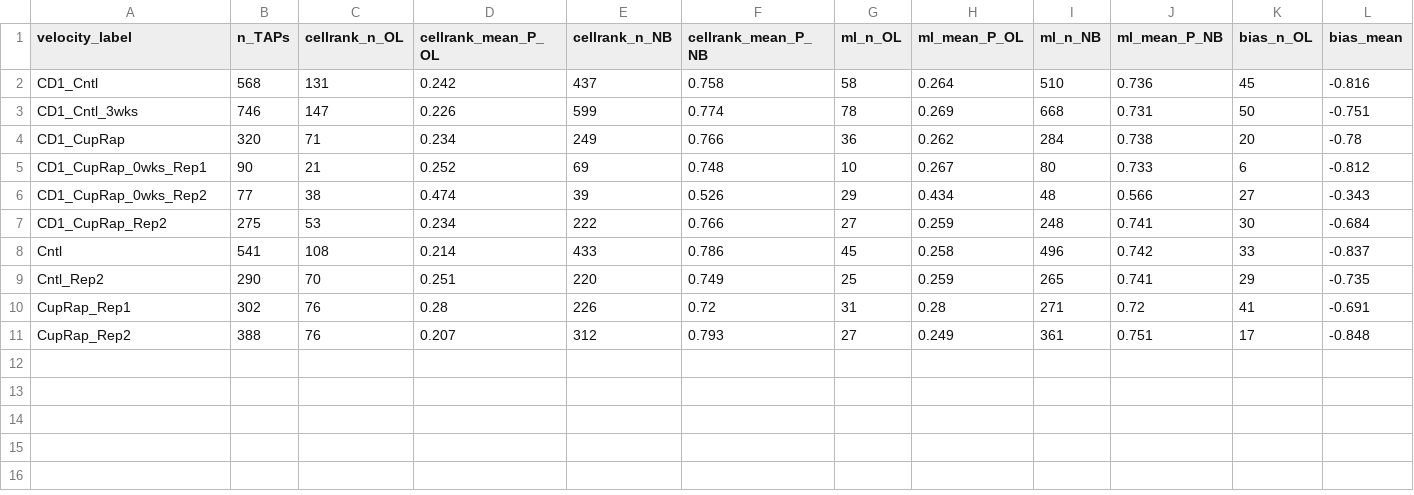
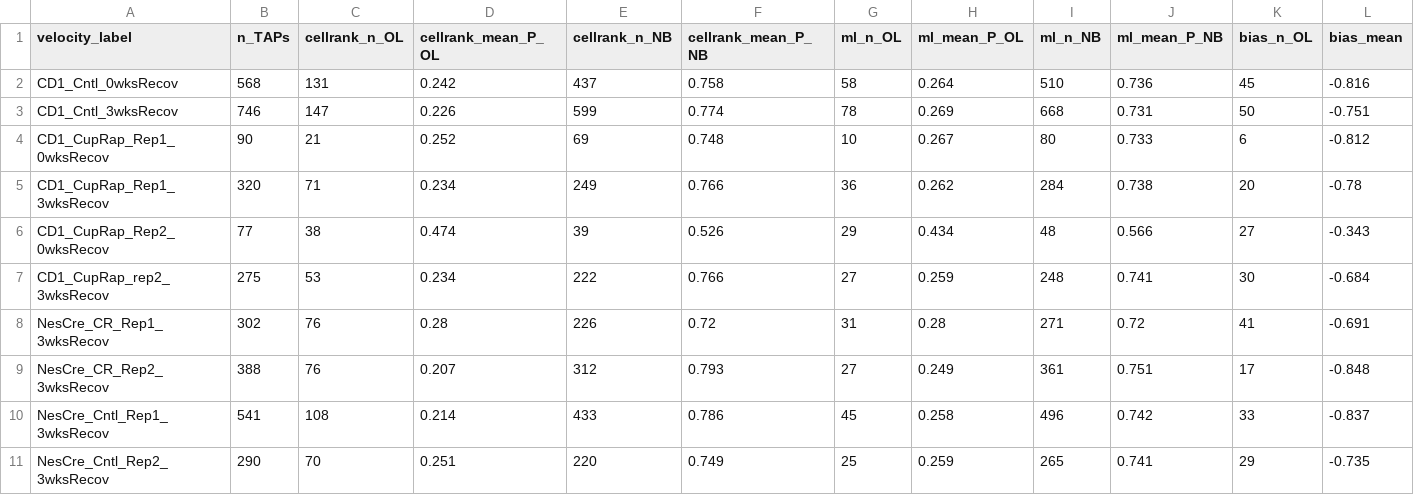
Before and after one commit to Igfbpl1/nsc-vsvz-classification, a CSV file: outputs/tap_fate_per_condition.csv, drawn as a sheet.

```diff
--- a/outputs/tap_fate_per_condition.csv
+++ b/outputs/tap_fate_per_condition.csv
@@ -1,11 +1,11 @@
 velocity_label,n_TAPs,cellrank_n_OL,cellrank_mean_P_OL,cellrank_n_NB,cellrank_mean_P_NB,ml_n_OL,ml_mean_P_OL,ml_n_NB,ml_mean_P_NB,bias_n_OL,bias_mean
-CD1_Cntl,568,131,0.242,437,0.758,58,0.264,510,0.736,45,-0.816
-CD1_Cntl_3wks,746,147,0.226,599,0.774,78,0.269,668,0.731,50,-0.751
-CD1_CupRap,320,71,0.234,249,0.766,36,0.262,284,0.738,20,-0.78
-CD1_CupRap_0wks_Rep1,90,21,0.252,69,0.748,10,0.267,80,0.733,6,-0.812
-CD1_CupRap_0wks_Rep2,77,38,0.474,39,0.526,29,0.434,48,0.566,27,-0.343
-CD1_CupRap_Rep2,275,53,0.234,222,0.766,27,0.259,248,0.741,30,-0.684
-Cntl,541,108,0.214,433,0.786,45,0.258,496,0.742,33,-0.837
-Cntl_Rep2,290,70,0.251,220,0.749,25,0.259,265,0.741,29,-0.735
-CupRap_Rep1,302,76,0.28,226,0.72,31,0.28,271,0.72,41,-0.691
-CupRap_Rep2,388,76,0.207,312,0.793,27,0.249,361,0.751,17,-0.848
+CD1_Cntl_0wksRecov,568,131,0.242,437,0.758,58,0.264,510,0.736,45,-0.816
+CD1_Cntl_3wksRecov,746,147,0.226,599,0.774,78,0.269,668,0.731,50,-0.751
+CD1_CupRap_Rep1_0wksRecov,90,21,0.252,69,0.748,10,0.267,80,0.733,6,-0.812
+CD1_CupRap_Rep1_3wksRecov,320,71,0.234,249,0.766,36,0.262,284,0.738,20,-0.78
+CD1_CupRap_Rep2_0wksRecov,77,38,0.474,39,0.526,29,0.434,48,0.566,27,-0.343
+CD1_CupRap_rep2_3wksRecov,275,53,0.234,222,0.766,27,0.259,248,0.741,30,-0.684
+NesCre_CR_Rep1_3wksRecov,302,76,0.28,226,0.72,31,0.28,271,0.72,41,-0.691
+NesCre_CR_Rep2_3wksRecov,388,76,0.207,312,0.793,27,0.249,361,0.751,17,-0.848
+NesCre_Cntl_Rep1_3wksRecov,541,108,0.214,433,0.786,45,0.258,496,0.742,33,-0.837
+NesCre_Cntl_Rep2_3wksRecov,290,70,0.251,220,0.749,25,0.259,265,0.741,29,-0.735
```
Also changed, not shown: outputs/test1_accuracy_by_condition.csv, outputs/test2_agreement_view.csv, 30 other files.
